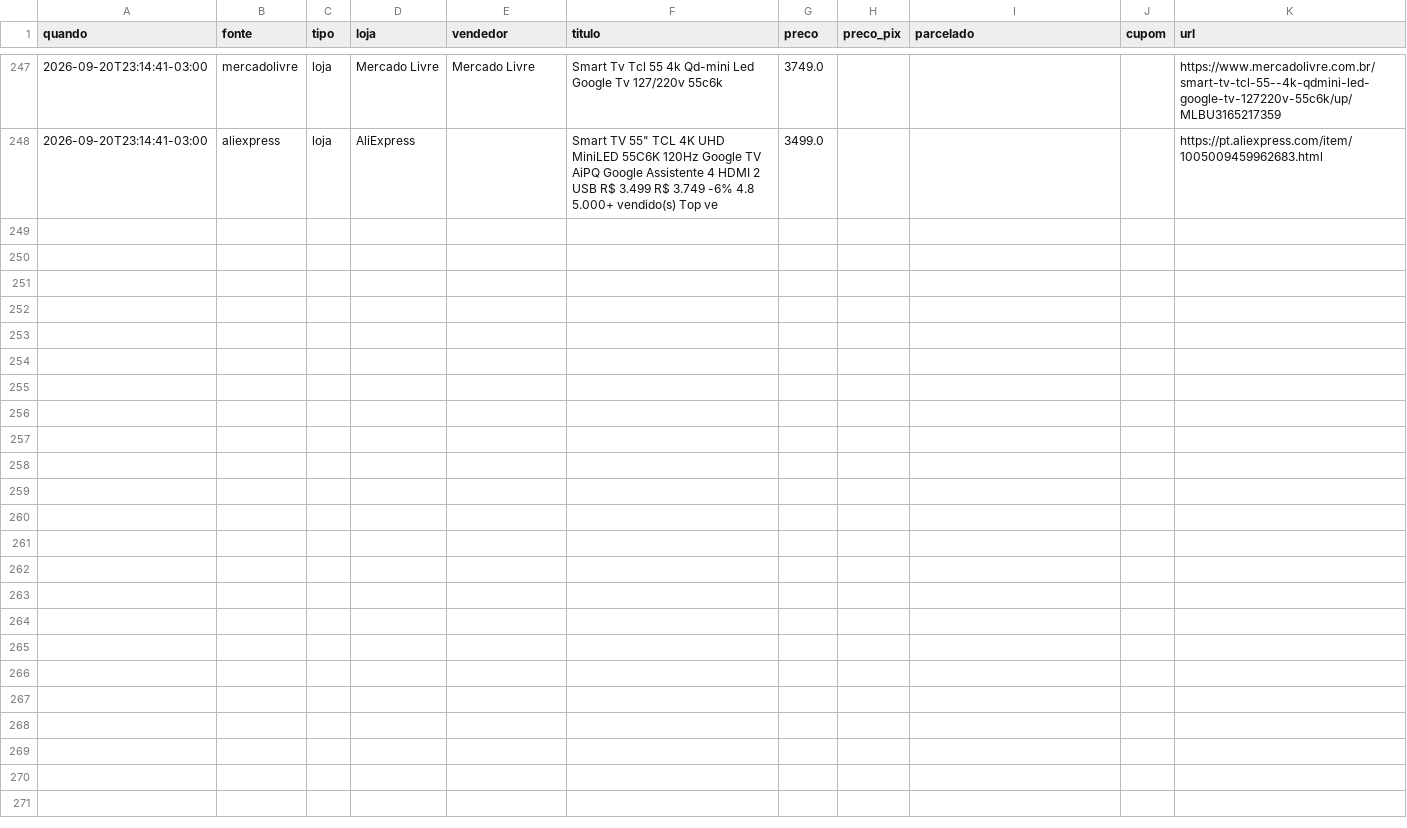
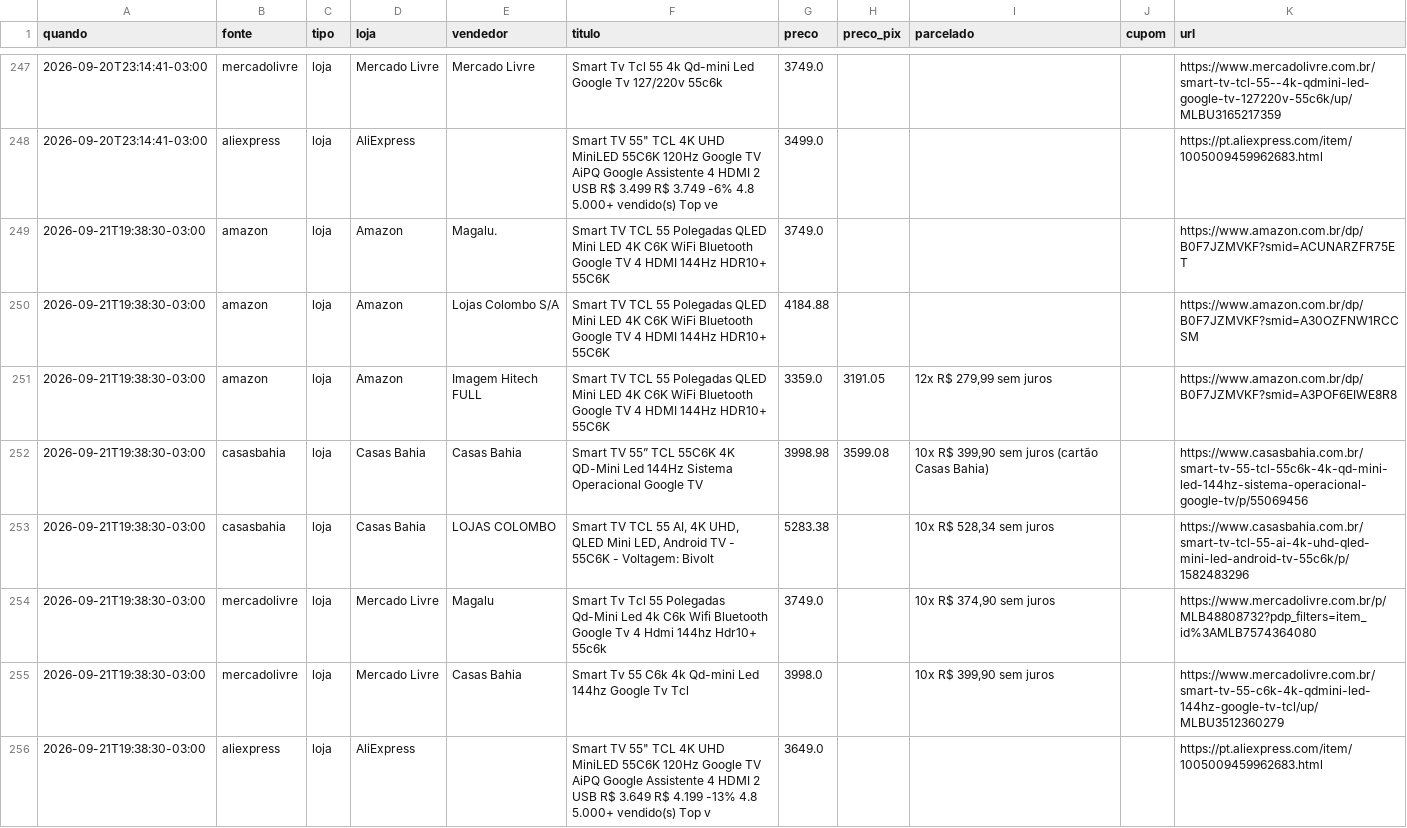
Before and after one commit to luisdfcalazans-dot/tcl-55c6k-monitor, a CSV file: docs/data/historico_pc.csv, drawn as a sheet; only a part is shown, gaps mark what is left out.

```diff
--- a/docs/data/historico_pc.csv
+++ b/docs/data/historico_pc.csv
@@ -248 +248,9 @@ quando,fonte,tipo,loja,vendedor,titulo,preco,preco_pix,parcelado,cupom,url
 2026-09-20T23:14:41-03:00,aliexpress,loja,AliExpress,,"Smart TV 55"" TCL 4K UHD MiniLED 55C6K 120Hz Google TV AiPQ Google Assistente 4 HDMI 2 USB R$ 3.499 R$ 3.749 -6% 4.8 5.000+ vendido(s) Top ve",3499.0,,,,https://pt.aliexpress.com/item/1005009459962683.html
+2026-09-21T19:38:30-03:00,amazon,loja,Amazon,Magalu.,Smart TV TCL 55 Polegadas QLED Mini LED 4K C6K WiFi Bluetooth Google TV 4 HDMI 144Hz HDR10+ 55C6K,3749.0,,,,https://www.amazon.com.br/dp/B0F7JZMVKF?smid=ACUNARZFR75ET
+2026-09-21T19:38:30-03:00,amazon,loja,Amazon,Lojas Colombo S/A,Smart TV TCL 55 Polegadas QLED Mini LED 4K C6K WiFi Bluetooth Google TV 4 HDMI 144Hz HDR10+ 55C6K,4184.88,,,,https://www.amazon.com.br/dp/B0F7JZMVKF?smid=A30OZFNW1RCCSM
+2026-09-21T19:38:30-03:00,amazon,loja,Amazon,Imagem Hitech FULL,Smart TV TCL 55 Polegadas QLED Mini LED 4K C6K WiFi Bluetooth Google TV 4 HDMI 144Hz HDR10+ 55C6K,3359.0,3191.05,"12x R$ 279,99 sem juros",,https://www.amazon.com.br/dp/B0F7JZMVKF?smid=A3POF6EIWE8R8
+2026-09-21T19:38:30-03:00,casasbahia,loja,Casas Bahia,Casas Bahia,Smart TV 55” TCL 55C6K 4K QD-Mini Led 144Hz Sistema Operacional Google TV,3998.98,3599.08,"10x R$ 399,90 sem juros (cartão Casas Bahia)",,https://www.casasbahia.com.br/smart-tv-55-tcl-55c6k-4k-qd-mini-led-144hz-sistema-operacional-google-tv/p/55069456
+2026-09-21T19:38:30-03:00,casasbahia,loja,Casas Bahia,LOJAS COLOMBO,"Smart TV TCL 55 AI, 4K UHD, QLED Mini LED, Android TV - 55C6K - Voltagem: Bivolt",5283.38,,"10x R$ 528,34 sem juros",,https://www.casasbahia.com.br/smart-tv-tcl-55-ai-4k-uhd-qled-mini-led-android-tv-55c6k/p/1582483296
+2026-09-21T19:38:30-03:00,mercadolivre,loja,Mercado Livre,Magalu,Smart Tv Tcl 55 Polegadas Qd-Mini Led 4k C6k Wifi Bluetooth Google Tv 4 Hdmi 144hz Hdr10+ 55c6k,3749.0,,"10x R$ 374,90 sem juros",,https://www.mercadolivre.com.br/p/MLB48808732?pdp_filters=item_id%3AMLB7574364080
+2026-09-21T19:38:30-03:00,mercadolivre,loja,Mercado Livre,Casas Bahia,Smart Tv 55 C6k 4k Qd-mini Led 144hz Google Tv Tcl,3998.0,,"10x R$ 399,90 sem juros",,https://www.mercadolivre.com.br/smart-tv-55-c6k-4k-qdmini-led-144hz-google-tv-tcl/up/MLBU3512360279
+2026-09-21T19:38:30-03:00,aliexpress,loja,AliExpress,,"Smart TV 55"" TCL 4K UHD MiniLED 55C6K 120Hz Google TV AiPQ Google Assistente 4 HDMI 2 USB R$ 3.649 R$ 4.199 -13% 4.8 5.000+ vendido(s) Top v",3649.0,,,,https://pt.aliexpress.com/item/1005009459962683.html
```
Also changed, not shown: 3 other files.
